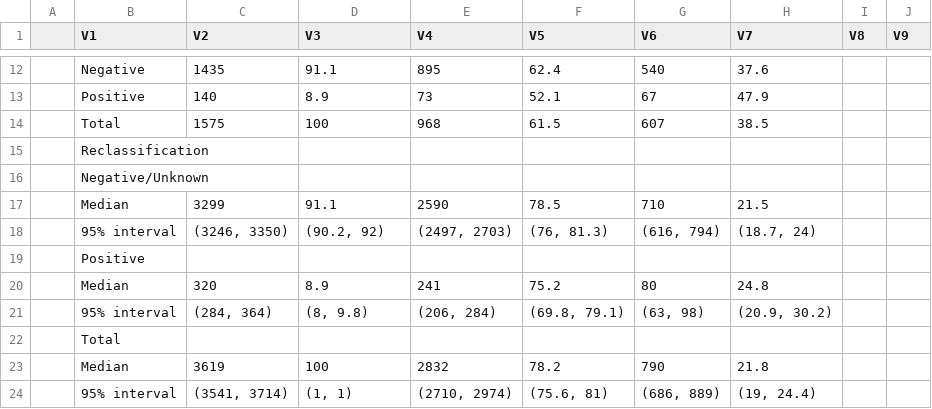
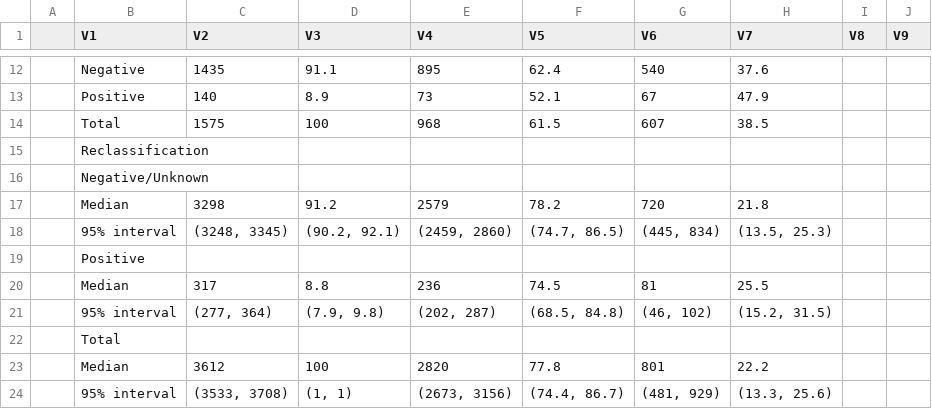
Before and after one commit to EpiModel/PrEP-HIV-Sorting, a CSV file: aim1_table4a_HP_casual.csv, drawn as a sheet; only a part is shown, gaps mark what is left out; removed rows and columns are numbered as before the commit, all else as after; the diff names each change by its address in the sheet, - before the commit and + after, or states it on an @@ line.

```diff
--- a/aim1_table4a_HP_casual.csv
+++ b/aim1_table4a_HP_casual.csv
-row 17:  | Median | 3299 | 91.1 | 2590 | 78.5 | 710 | 21.5
-row 18:  | 95% interval | (3246, 3350) | (90.2, 92) | (2497, 2703) | (76, 81.3) | (616, 794) | (18.7, 24)
+row 17:  | Median | 3298 | 91.2 | 2579 | 78.2 | 720 | 21.8
+row 18:  | 95% interval | (3248, 3345) | (90.2, 92.1) | (2459, 2860) | (74.7, 86.5) | (445, 834) | (13.5, 25.3)
-row 20:  | Median | 320 | 8.9 | 241 | 75.2 | 80 | 24.8
-row 21:  | 95% interval | (284, 364) | (8, 9.8) | (206, 284) | (69.8, 79.1) | (63, 98) | (20.9, 30.2)
+row 20:  | Median | 317 | 8.8 | 236 | 74.5 | 81 | 25.5
+row 21:  | 95% interval | (277, 364) | (7.9, 9.8) | (202, 287) | (68.5, 84.8) | (46, 102) | (15.2, 31.5)
-row 23:  | Median | 3619 | 100 | 2832 | 78.2 | 790 | 21.8
-row 24:  | 95% interval | (3541, 3714) | (1, 1) | (2710, 2974) | (75.6, 81) | (686, 889) | (19, 24.4)
+row 23:  | Median | 3612 | 100 | 2820 | 77.8 | 801 | 22.2
+row 24:  | 95% interval | (3533, 3708) | (1, 1) | (2673, 3156) | (74.4, 86.7) | (481, 929) | (13.3, 25.6)
```
Also changed, not shown: aim1_table3_HH.csv, aim1_table3a_HH_once.csv, 21 other files.
